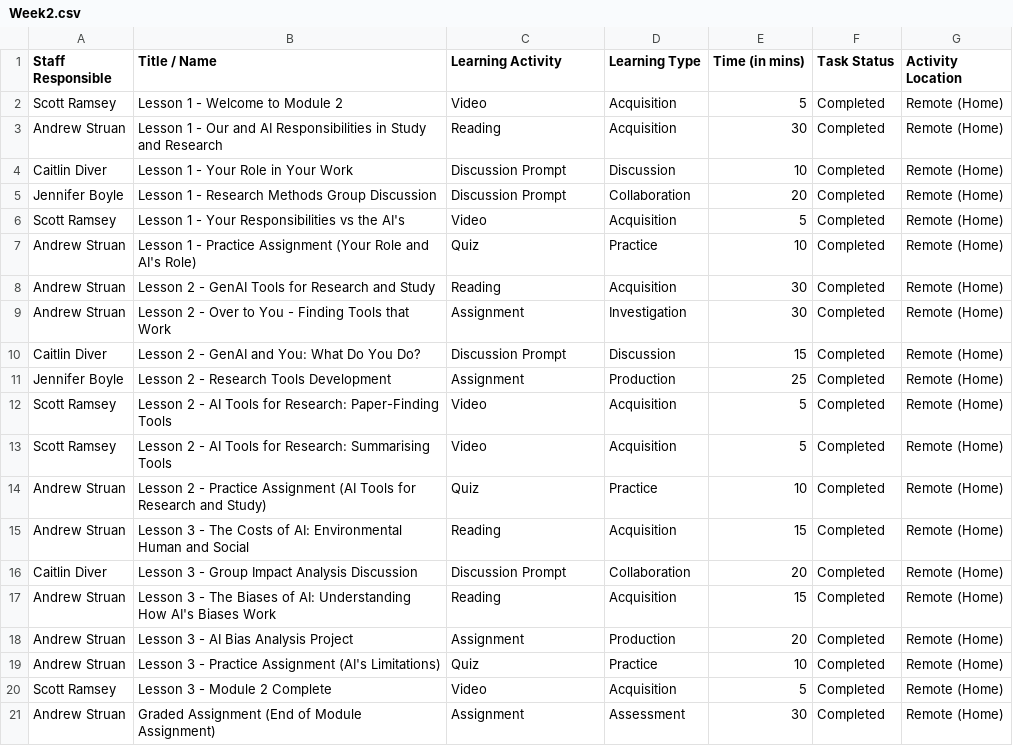
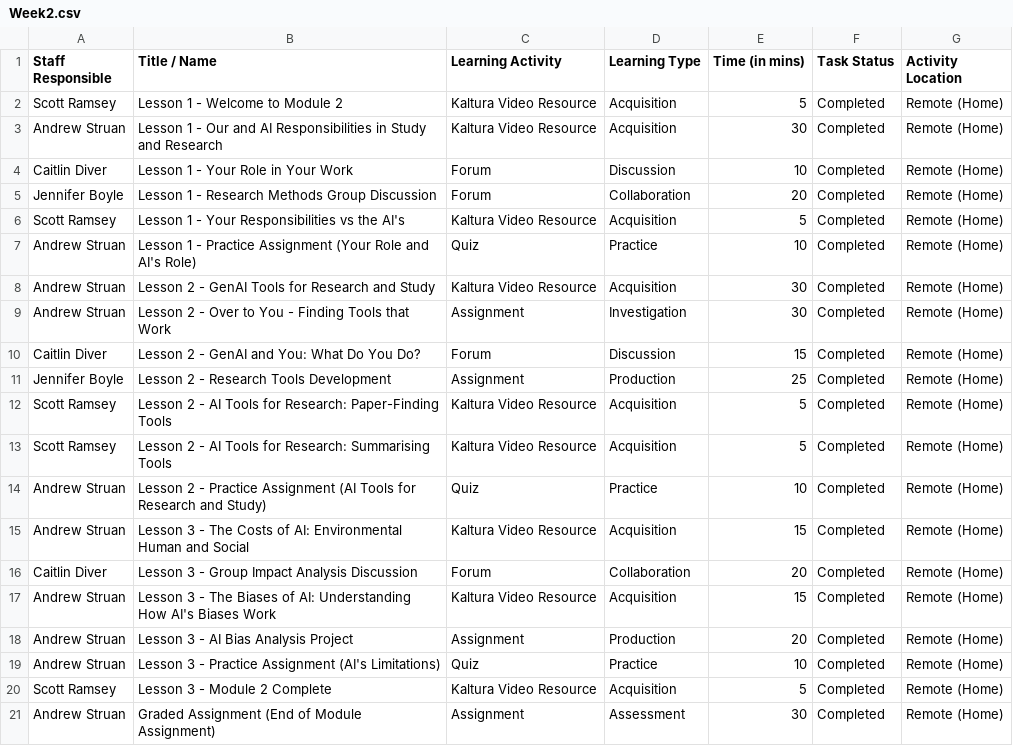
Before and after one commit to finjimcam/CourseMapper, a CSV file: backend/data/Week2.csv, drawn as a sheet.

```diff
--- a/backend/data/Week2.csv
+++ b/backend/data/Week2.csv
@@ -1,21 +1,21 @@
 Staff Responsible,Title / Name,Learning Activity,Learning Type,Time (in mins),Task Status,Activity Location
-Scott Ramsey,Lesson 1 - Welcome to Module 2,Video,Acquisition,5,Completed,Remote (Home)
-Andrew Struan,Lesson 1 - Our and AI Responsibilities in Study and Research,Reading,Acquisition,30,Completed,Remote (Home)
-Caitlin Diver,Lesson 1 - Your Role in Your Work,Discussion Prompt,Discussion,10,Completed,Remote (Home)
-Jennifer Boyle,Lesson 1 - Research Methods Group Discussion,Discussion Prompt,Collaboration,20,Completed,Remote (Home)
-Scott Ramsey,Lesson 1 - Your Responsibilities vs the AI's,Video,Acquisition,5,Completed,Remote (Home)
+Scott Ramsey,Lesson 1 - Welcome to Module 2,Kaltura Video Resource,Acquisition,5,Completed,Remote (Home)
+Andrew Struan,Lesson 1 - Our and AI Responsibilities in Study and Research,Kaltura Video Resource,Acquisition,30,Completed,Remote (Home)
+Caitlin Diver,Lesson 1 - Your Role in Your Work,Forum,Discussion,10,Completed,Remote (Home)
+Jennifer Boyle,Lesson 1 - Research Methods Group Discussion,Forum,Collaboration,20,Completed,Remote (Home)
+Scott Ramsey,Lesson 1 - Your Responsibilities vs the AI's,Kaltura Video Resource,Acquisition,5,Completed,Remote (Home)
 Andrew Struan,Lesson 1 - Practice Assignment (Your Role and AI's Role),Quiz,Practice,10,Completed,Remote (Home)
-Andrew Struan,Lesson 2 - GenAI Tools for Research and Study,Reading,Acquisition,30,Completed,Remote (Home)
+Andrew Struan,Lesson 2 - GenAI Tools for Research and Study,Kaltura Video Resource,Acquisition,30,Completed,Remote (Home)
 Andrew Struan,Lesson 2 - Over to You - Finding Tools that Work,Assignment,Investigation,30,Completed,Remote (Home)
-Caitlin Diver,Lesson 2 - GenAI and You: What Do You Do?,Discussion Prompt,Discussion,15,Completed,Remote (Home)
+Caitlin Diver,Lesson 2 - GenAI and You: What Do You Do?,Forum,Discussion,15,Completed,Remote (Home)
 Jennifer Boyle,Lesson 2 - Research Tools Development,Assignment,Production,25,Completed,Remote (Home)
-Scott Ramsey,Lesson 2 - AI Tools for Research: Paper-Finding Tools,Video,Acquisition,5,Completed,Remote (Home)
-Scott Ramsey,Lesson 2 - AI Tools for Research: Summarising Tools,Video,Acquisition,5,Completed,Remote (Home)
+Scott Ramsey,Lesson 2 - AI Tools for Research: Paper-Finding Tools,Kaltura Video Resource,Acquisition,5,Completed,Remote (Home)
+Scott Ramsey,Lesson 2 - AI Tools for Research: Summarising Tools,Kaltura Video Resource,Acquisition,5,Completed,Remote (Home)
 Andrew Struan,Lesson 2 - Practice Assignment (AI Tools for Research and Study),Quiz,Practice,10,Completed,Remote (Home)
-Andrew Struan,Lesson 3 - The Costs of AI: Environmental Human and Social,Reading,Acquisition,15,Completed,Remote (Home)
-Caitlin Diver,Lesson 3 - Group Impact Analysis Discussion,Discussion Prompt,Collaboration,20,Completed,Remote (Home)
-Andrew Struan,Lesson 3 - The Biases of AI: Understanding How AI's Biases Work,Reading,Acquisition,15,Completed,Remote (Home)
+Andrew Struan,Lesson 3 - The Costs of AI: Environmental Human and Social,Kaltura Video Resource,Acquisition,15,Completed,Remote (Home)
+Caitlin Diver,Lesson 3 - Group Impact Analysis Discussion,Forum,Collaboration,20,Completed,Remote (Home)
+Andrew Struan,Lesson 3 - The Biases of AI: Understanding How AI's Biases Work,Kaltura Video Resource,Acquisition,15,Completed,Remote (Home)
 Andrew Struan,Lesson 3 - AI Bias Analysis Project,Assignment,Production,20,Completed,Remote (Home)
 Andrew Struan,Lesson 3 - Practice Assignment (AI's Limitations),Quiz,Practice,10,Completed,Remote (Home)
-Scott Ramsey,Lesson 3 - Module 2 Complete,Video,Acquisition,5,Completed,Remote (Home)
+Scott Ramsey,Lesson 3 - Module 2 Complete,Kaltura Video Resource,Acquisition,5,Completed,Remote (Home)
 Andrew Struan,Graded Assignment (End of Module Assignment),Assignment,Assessment,30,Completed,Remote (Home)
```
Also changed, not shown: backend/data/Legend.csv, backend/data/Week1.csv, 1 other file.
